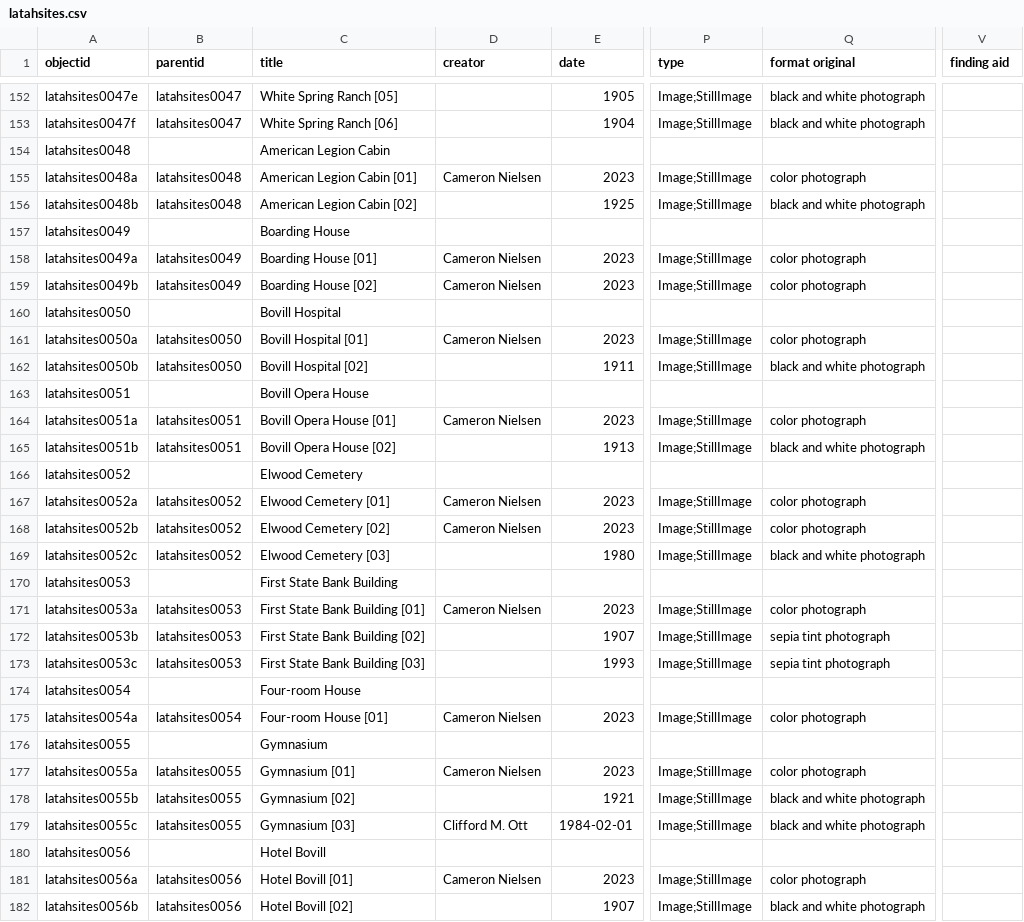
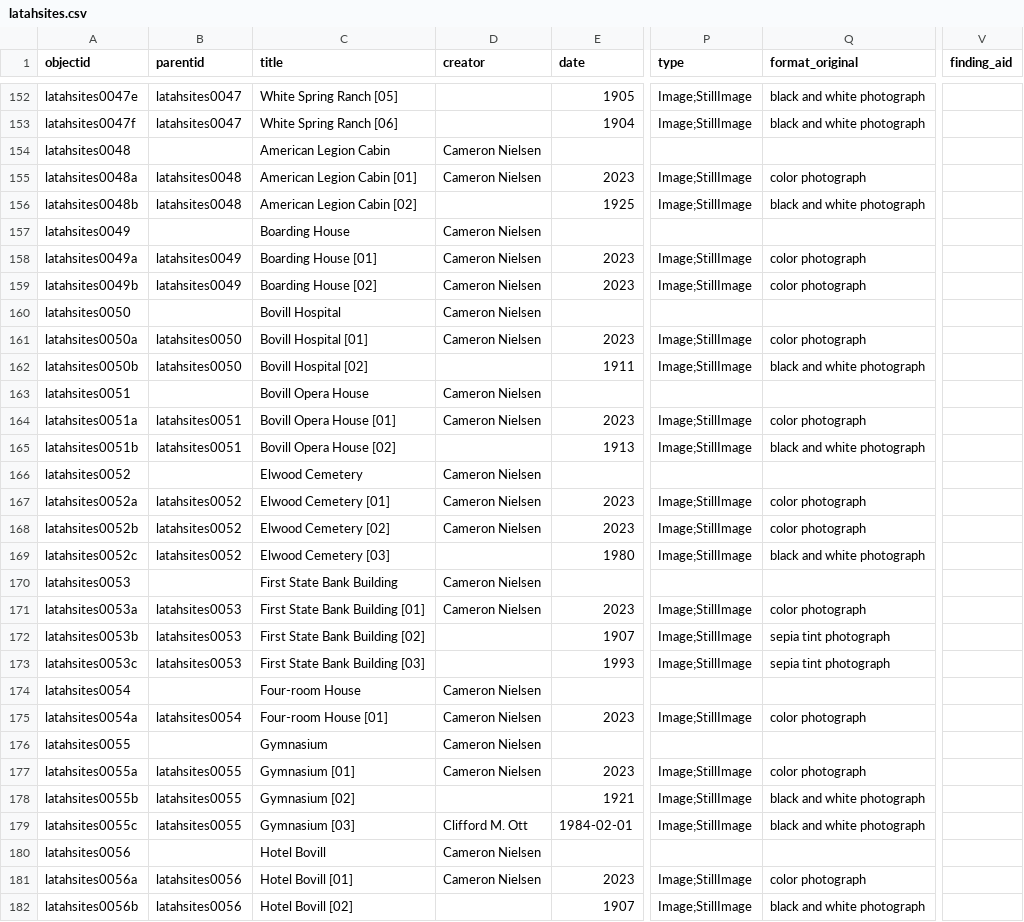
Before and after one commit to uidaholib/base-digital-collections-template, a CSV file: _data/latahsites.csv, drawn as a sheet; only a part is shown, gaps mark what is left out; the diff covers the shown part only; the diff names each change by its address in the sheet, - before the commit and + after, or states it on an @@ line.

Commit message:
fix creator field browse issue

```diff
--- a/_data/latahsites.csv
+++ b/_data/latahsites.csv
-Q1: format original
+Q1: format_original
-V1: finding aid
+V1: finding_aid
-D154 (creator): (empty)
+D154 (creator): Cameron Nielsen
-D157 (creator): (empty)
+D157 (creator): Cameron Nielsen
-D160 (creator): (empty)
+D160 (creator): Cameron Nielsen
-D163 (creator): (empty)
+D163 (creator): Cameron Nielsen
-D166 (creator): (empty)
+D166 (creator): Cameron Nielsen
-D170 (creator): (empty)
+D170 (creator): Cameron Nielsen
-D174 (creator): (empty)
+D174 (creator): Cameron Nielsen
-D176 (creator): (empty)
+D176 (creator): Cameron Nielsen
-D180 (creator): (empty)
+D180 (creator): Cameron Nielsen
```
Also changed, not shown: 69 edited cells elsewhere in this file.
